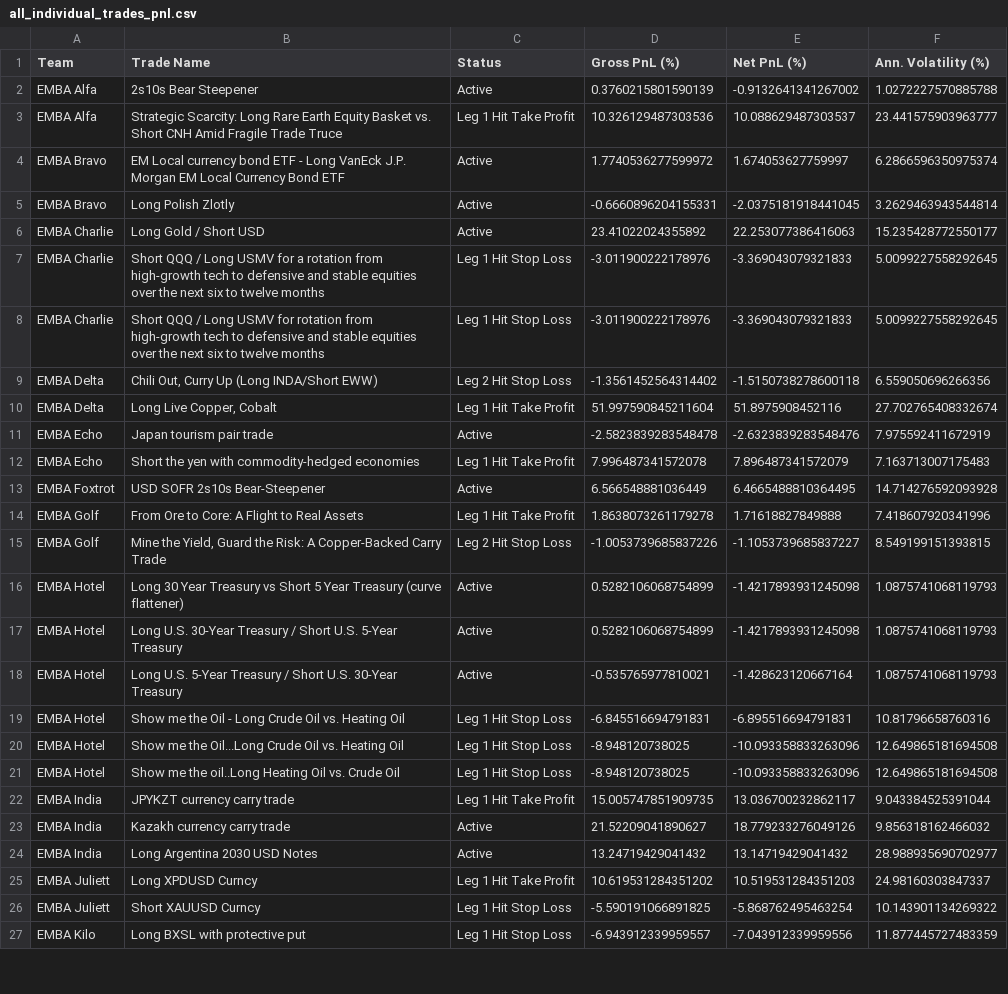
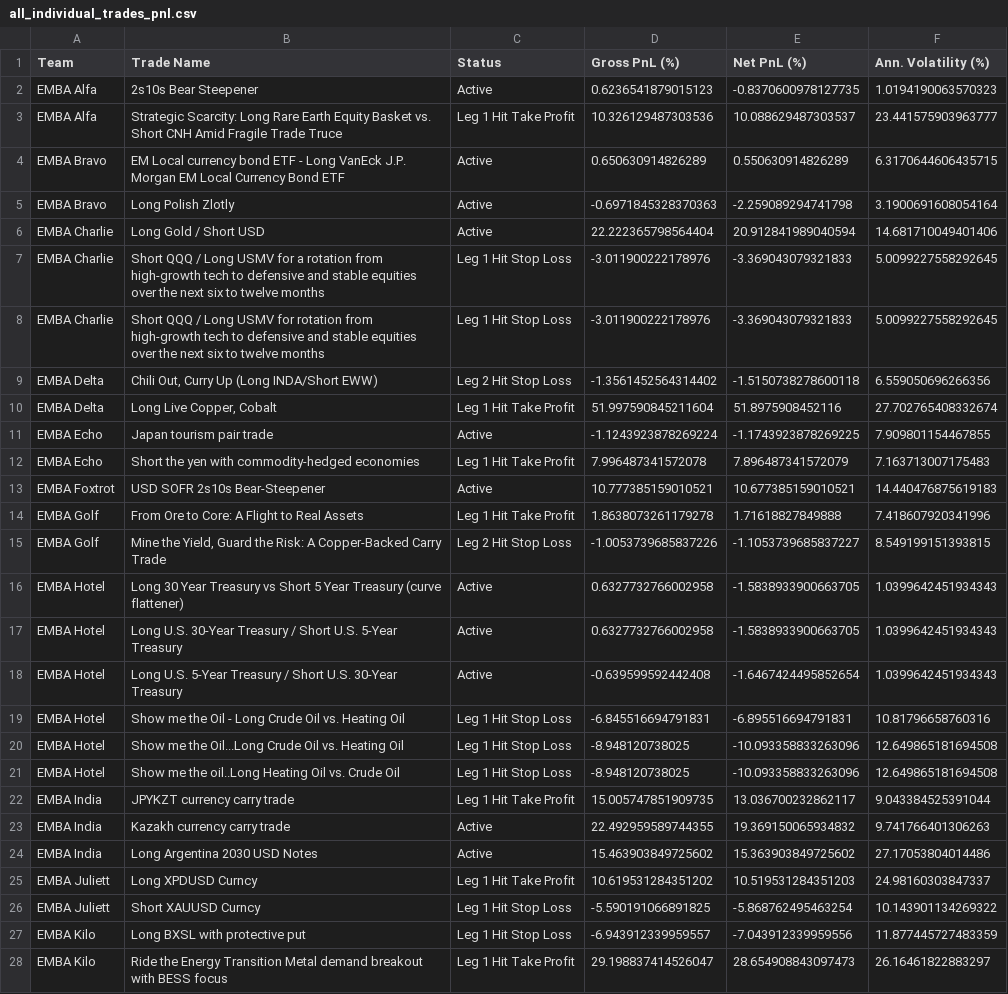
Before and after one commit to robertswigert/2025_gmi_trade_pnl, a CSV file: all_individual_trades_pnl.csv, drawn as a sheet; only a part is shown; the diff covers the shown part only.

```diff
--- a/all_individual_trades_pnl.csv
+++ b/all_individual_trades_pnl.csv
@@ -1,7 +1,7 @@
 Team,Trade Name,Status,Gross PnL (%),Net PnL (%),Ann. Volatility (%)
-EMBA Alfa,2s10s Bear Steepener,Active,0.3760215801590139,-0.9132641341267002,1.0272227570885788
+EMBA Alfa,2s10s Bear Steepener,Active,0.6236541879015123,-0.8370600978127735,1.0194190063570323
 EMBA Alfa,Strategic Scarcity: Long Rare Earth Equity Basket vs. Short CNH Amid Fragile Trade Truce,Leg 1 Hit Take Profit,10.326129487303536,10.088629487303537,23.441575903963777
-EMBA Bravo,EM Local currency bond ETF - Long VanEck J.P. Morgan EM Local Currency Bond ETF,Active,1.7740536277599972,1.674053627759997,6.2866596350975374
-EMBA Bravo,Long Polish Zlotly,Active,-0.6660896204155331,-2.0375181918441045,3.2629463943544814
-EMBA Charlie,Long Gold / Short USD,Active,23.41022024355892,22.253077386416063,15.235428772550177
+EMBA Bravo,EM Local currency bond ETF - Long VanEck J.P. Morgan EM Local Currency Bond ETF,Active,0.650630914826289,0.550630914826289,6.3170644606435715
+EMBA Bravo,Long Polish Zlotly,Active,-0.6971845328370363,-2.259089294741798,3.1900691608054164
+EMBA Charlie,Long Gold / Short USD,Active,22.222365798564404,20.912841989040594,14.681710049401406
 EMBA Charlie,Short QQQ / Long USMV for  a rotation from high-growth tech to defensive and stable equities over the next six to twelve months,Leg 1 Hit Stop Loss,-3.011900222178976,-3.369043079321833,5.0099227558292645
@@ -10,10 +10,10 @@ EMBA Delta,"Chili Out, Curry Up (Long INDA/Short EWW)",Leg 2 Hit Stop Loss,-1.35
 EMBA Delta,"Long Live Copper, Cobalt",Leg 1 Hit Take Profit,51.997590845211604,51.8975908452116,27.702765408332674
-EMBA Echo,Japan tourism pair trade,Active,-2.5823839283548478,-2.6323839283548476,7.975592411672919
+EMBA Echo,Japan tourism pair trade,Active,-1.1243923878269224,-1.1743923878269225,7.909801154467855
 EMBA Echo,Short the yen with commodity-hedged economies,Leg 1 Hit Take Profit,7.996487341572078,7.896487341572079,7.163713007175483
-EMBA Foxtrot,USD SOFR 2s10s Bear-Steepener,Active,6.566548881036449,6.4665488810364495,14.714276592093928
+EMBA Foxtrot,USD SOFR 2s10s Bear-Steepener,Active,10.777385159010521,10.677385159010521,14.440476875619183
 EMBA Golf,From Ore to Core: A Flight to Real Assets,Leg 1 Hit Take Profit,1.8638073261179278,1.71618827849888,7.418607920341996
 EMBA Golf,"Mine the Yield, Guard the Risk: A Copper-Backed Carry Trade",Leg 2 Hit Stop Loss,-1.0053739685837226,-1.1053739685837227,8.549199151393815
-EMBA Hotel,Long 30 Year Treasury vs Short 5 Year Treasury (curve flattener),Active,0.5282106068754899,-1.4217893931245098,1.0875741068119793
-EMBA Hotel,Long U.S. 30-Year Treasury / Short U.S. 5-Year Treasury,Active,0.5282106068754899,-1.4217893931245098,1.0875741068119793
-EMBA Hotel,Long U.S. 5-Year Treasury / Short U.S. 30-Year Treasury,Active,-0.535765977810021,-1.428623120667164,1.0875741068119793
+EMBA Hotel,Long 30 Year Treasury vs Short 5 Year Treasury (curve flattener),Active,0.6327732766002958,-1.5838933900663705,1.0399642451934343
+EMBA Hotel,Long U.S. 30-Year Treasury / Short U.S. 5-Year Treasury,Active,0.6327732766002958,-1.5838933900663705,1.0399642451934343
+EMBA Hotel,Long U.S. 5-Year Treasury / Short U.S. 30-Year Treasury,Active,-0.639599592442408,-1.6467424495852654,1.0399642451934343
 EMBA Hotel,Show me the Oil - Long Crude Oil vs. Heating Oil,Leg 1 Hit Stop Loss,-6.845516694791831,-6.895516694791831,10.81796658760316
@@ -22,4 +22,4 @@ EMBA Hotel,Show me the oil..Long Heating Oil vs. Crude Oil,Leg 1 Hit Stop Loss,-
 EMBA India,JPYKZT currency carry trade,Leg 1 Hit Take Profit,15.005747851909735,13.036700232862117,9.043384525391044
-EMBA India,Kazakh currency carry trade,Active,21.52209041890627,18.779233276049126,9.856318162466032
-EMBA India,Long Argentina 2030 USD Notes,Active,13.24719429041432,13.14719429041432,28.988935690702977
+EMBA India,Kazakh currency carry trade,Active,22.492959589744355,19.369150065934832,9.741766401306263
+EMBA India,Long Argentina 2030 USD Notes,Active,15.463903849725602,15.363903849725602,27.17053804014486
 EMBA Juliett,Long XPDUSD Curncy,Leg 1 Hit Take Profit,10.619531284351202,10.519531284351203,24.98160303847337
@@ -27 +27,2 @@ EMBA Juliett,Short XAUUSD Curncy,Leg 1 Hit Stop Loss,-5.590191066891825,-5.86876
 EMBA Kilo,Long BXSL with protective put,Leg 1 Hit Stop Loss,-6.943912339959557,-7.043912339959556,11.877445727483359
+EMBA Kilo,Ride the Energy Transition Metal demand breakout with BESS focus,Leg 1 Hit Take Profit,29.198837414526047,28.654908843097473,26.16461822883297
```
Also changed, not shown: 1 added row, 3 removed rows and 99 edited cells elsewhere in this file, emba_league_table.csv, mba_league_table.csv, 10 other files.
